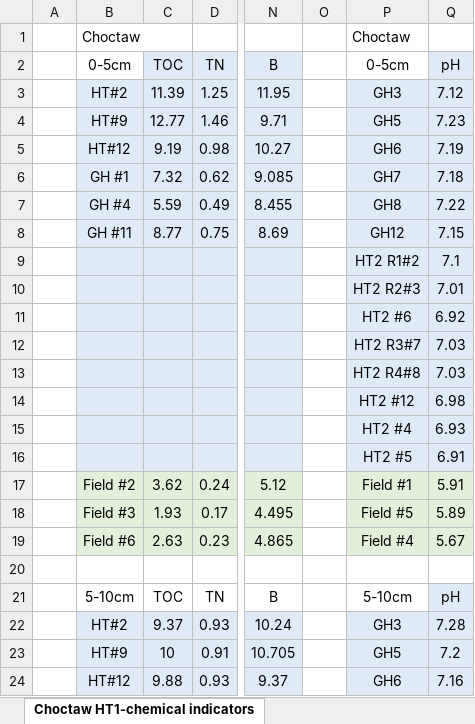
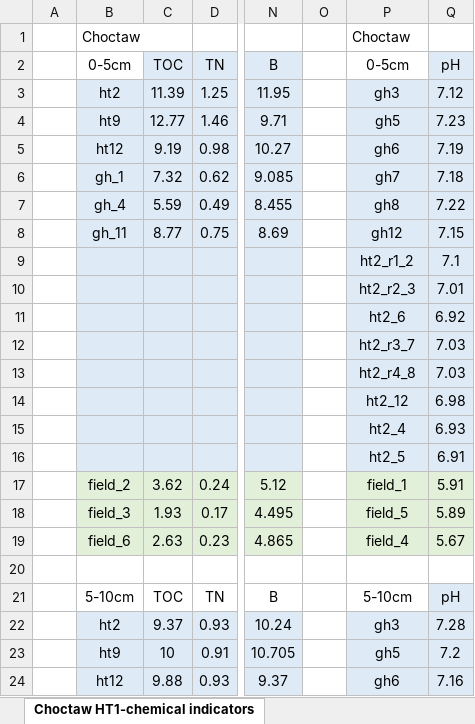
Before and after one commit to ms-state-spectroscopy/soilspec, an Excel workbook: mississippi_db/From Yujie Raw data May 10_2024.xlsx, sheet Choctaw HT1-chemical indicators, drawn as a sheet; only a part is shown, gaps mark what is left out; values as stored, in another font and other column widths than the file's, no borders; the diff covers the shown part only; the diff names each change by its address in the sheet, - before the commit and + after, or states it on an @@ line.

```diff
--- a/mississippi_db/From Yujie Raw data May 10_2024.xlsx (sheet Choctaw HT1-chemical indicators)
+++ b/mississippi_db/From Yujie Raw data May 10_2024.xlsx (sheet Choctaw HT1-chemical indicators)
-B3 (0-5cm): HT#2
+B3 (0-5cm): ht2
-P3 (0-5cm): GH3
+P3 (0-5cm): gh3
-B4 (0-5cm): HT#9
+B4 (0-5cm): ht9
-P4 (0-5cm): GH5
+P4 (0-5cm): gh5
-B5 (0-5cm): HT#12
+B5 (0-5cm): ht12
-P5 (0-5cm): GH6
+P5 (0-5cm): gh6
-B6 (0-5cm): GH #1
+B6 (0-5cm): gh_1
-P6 (0-5cm): GH7
+P6 (0-5cm): gh7
-B7 (0-5cm): GH #4
+B7 (0-5cm): gh_4
-P7 (0-5cm): GH8
+P7 (0-5cm): gh8
-B8 (0-5cm): GH #11
+B8 (0-5cm): gh_11
-P8 (0-5cm): GH12
+P8 (0-5cm): gh12
-P9 (0-5cm): HT2 R1#2
+P9 (0-5cm): ht2_r1_2
-P10 (0-5cm): HT2 R2#3
+P10 (0-5cm): ht2_r2_3
-P11 (0-5cm): HT2 #6
+P11 (0-5cm): ht2_6
-P12 (0-5cm): HT2 R3#7
+P12 (0-5cm): ht2_r3_7
-P13 (0-5cm): HT2 R4#8
+P13 (0-5cm): ht2_r4_8
-P14 (0-5cm): HT2 #12
+P14 (0-5cm): ht2_12
-P15 (0-5cm): HT2 #4
+P15 (0-5cm): ht2_4
-P16 (0-5cm): HT2 #5
+P16 (0-5cm): ht2_5
-B17 (0-5cm): Field #2
+B17 (0-5cm): field_2
-P17 (0-5cm): Field #1
+P17 (0-5cm): field_1
-B18 (0-5cm): Field #3
+B18 (0-5cm): field_3
-P18 (0-5cm): Field #5
+P18 (0-5cm): field_5
-B19 (0-5cm): Field #6
+B19 (0-5cm): field_6
-P19 (0-5cm): Field #4
+P19 (0-5cm): field_4
-B22 (0-5cm): HT#2
+B22 (0-5cm): ht2
-P22 (0-5cm): GH3
+P22 (0-5cm): gh3
-B23 (0-5cm): HT#9
+B23 (0-5cm): ht9
-P23 (0-5cm): GH5
+P23 (0-5cm): gh5
-B24 (0-5cm): HT#12
+B24 (0-5cm): ht12
-P24 (0-5cm): GH6
+P24 (0-5cm): gh6
```
Also changed, not shown: 74 edited cells elsewhere in this sheet, sheet Choctaw H1-physical indicator, sheet significance results, sheet Tucker-physical indicators, sheet FC,AWC,PWP,BD--4 treatments, sheet soil moisture, sheet Tucker HT2--chemical indicators, 1 more sheet, 2 other files.
